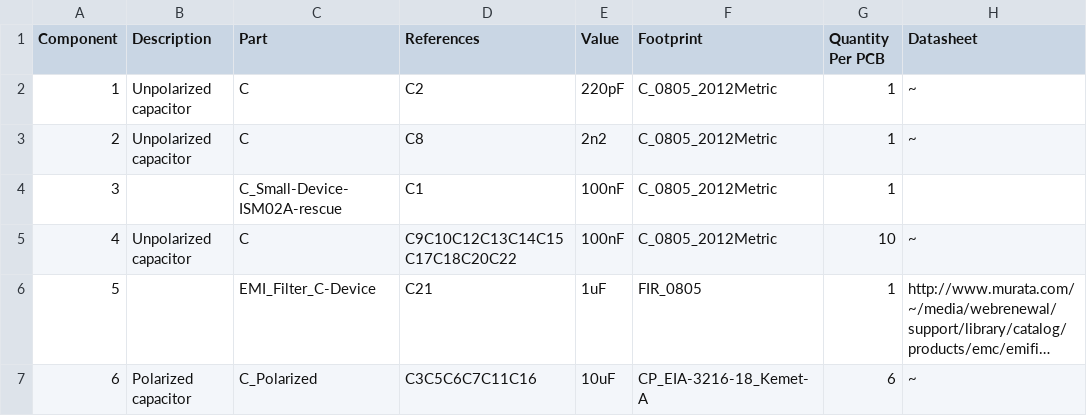
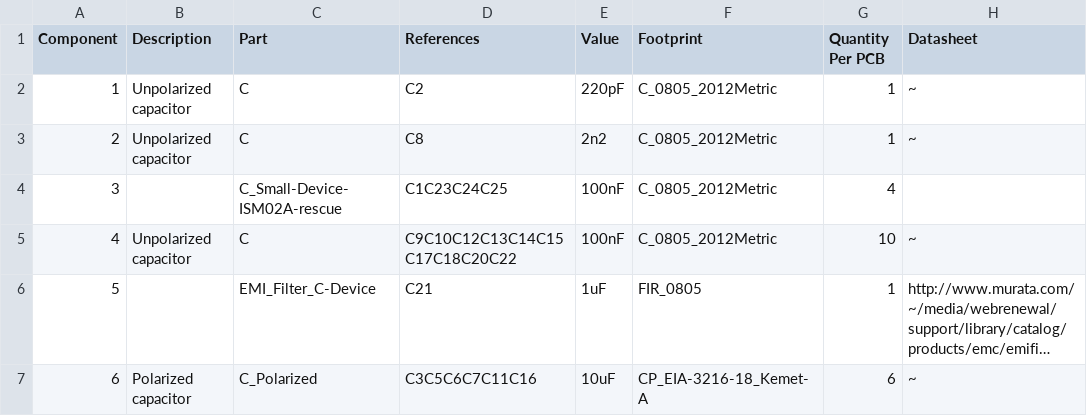
Before and after one commit to kaklik/PCRD07, a CSV file: hw/cam_profi/assembly/PCRD07-bom.csv, drawn as a sheet; only a part is shown; long unchanged cells end in …; the diff names each change by its address in the sheet, - before the commit and + after, or states it on an @@ line.

```diff
--- a/hw/cam_profi/assembly/PCRD07-bom.csv
+++ b/hw/cam_profi/assembly/PCRD07-bom.csv
-D4 (References): C1
+D4 (References): C1C23C24C25
-G4 (Quantity Per PCB): 1
+G4 (Quantity Per PCB): 4
```
Also changed, not shown: hw/cam_profi/assembly/PCRD07-bom_nogroup.csv, hw/cam_profi/assembly/PnP/PCRD07_cpl_both_pos.csv, 34 other files.
